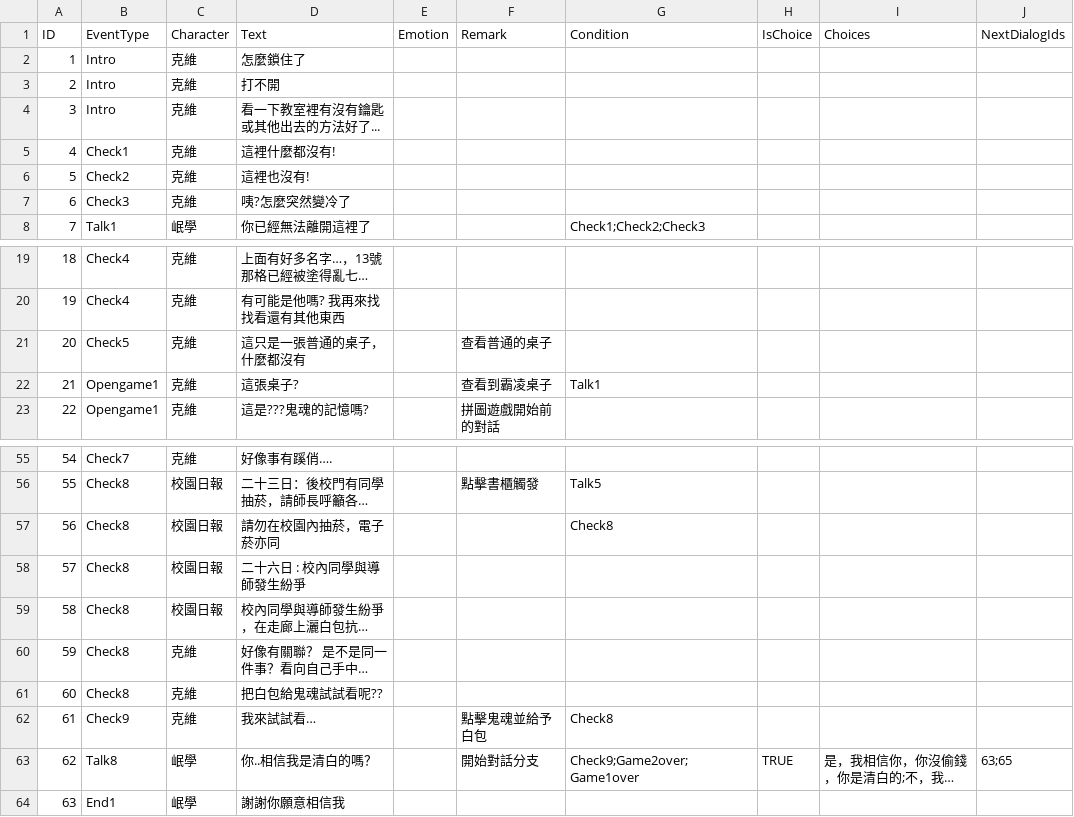
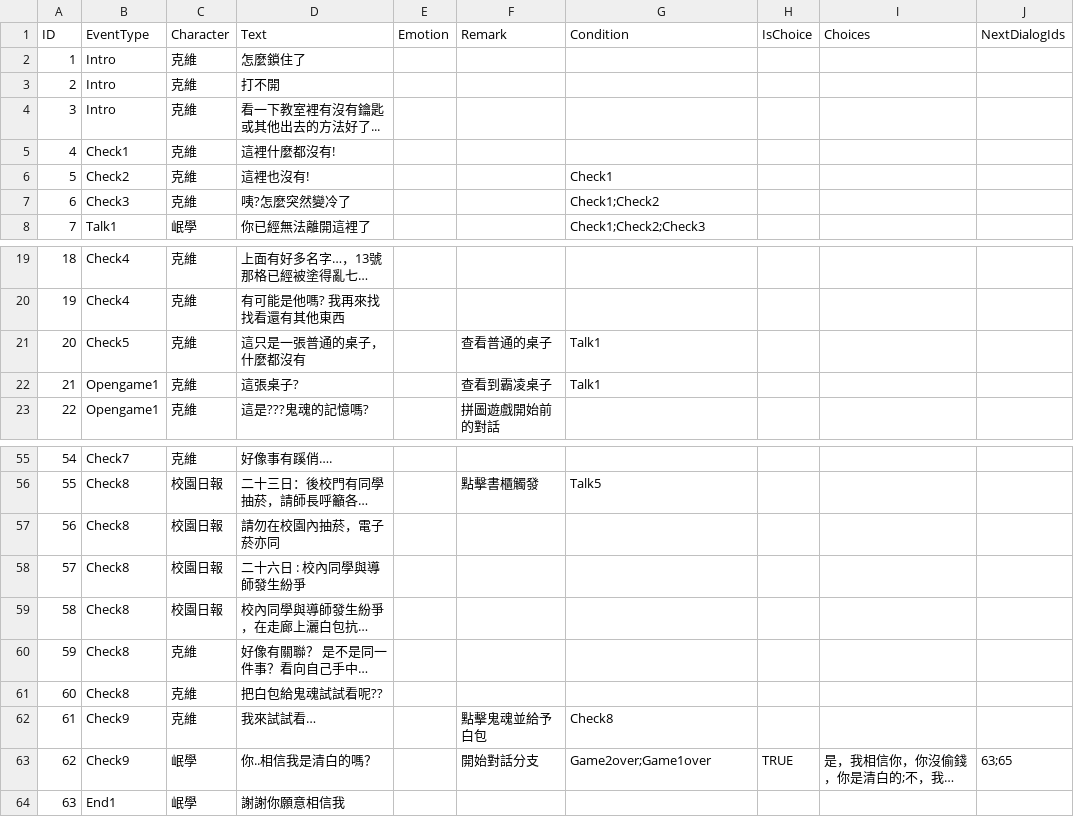
Before and after one commit to terry811105/Unity2DGame-GetOutTheSchool, a CSV file: Assets/Resources/DialogFiled.csv, drawn as a sheet; only a part is shown, gaps mark what is left out; long unchanged cells end in …; the diff names each change by its address in the sheet, - before the commit and + after, or states it on an @@ line.

```diff
--- a/Assets/Resources/DialogFiled.csv
+++ b/Assets/Resources/DialogFiled.csv
-G6 (Condition): (empty)
+G6 (Condition): Check1
-G7 (Condition): (empty)
+G7 (Condition): Check1;Check2
-G21 (Condition): (empty)
+G21 (Condition): Talk1
-G57 (Condition): Check8
+G57 (Condition): (empty)
-B63 (EventType): Talk8
+B63 (EventType): Check9
-G63 (Condition): Check9;Game2over;Game1over
+G63 (Condition): Game2over;Game1over
```
Also changed, not shown: 6 other files.
